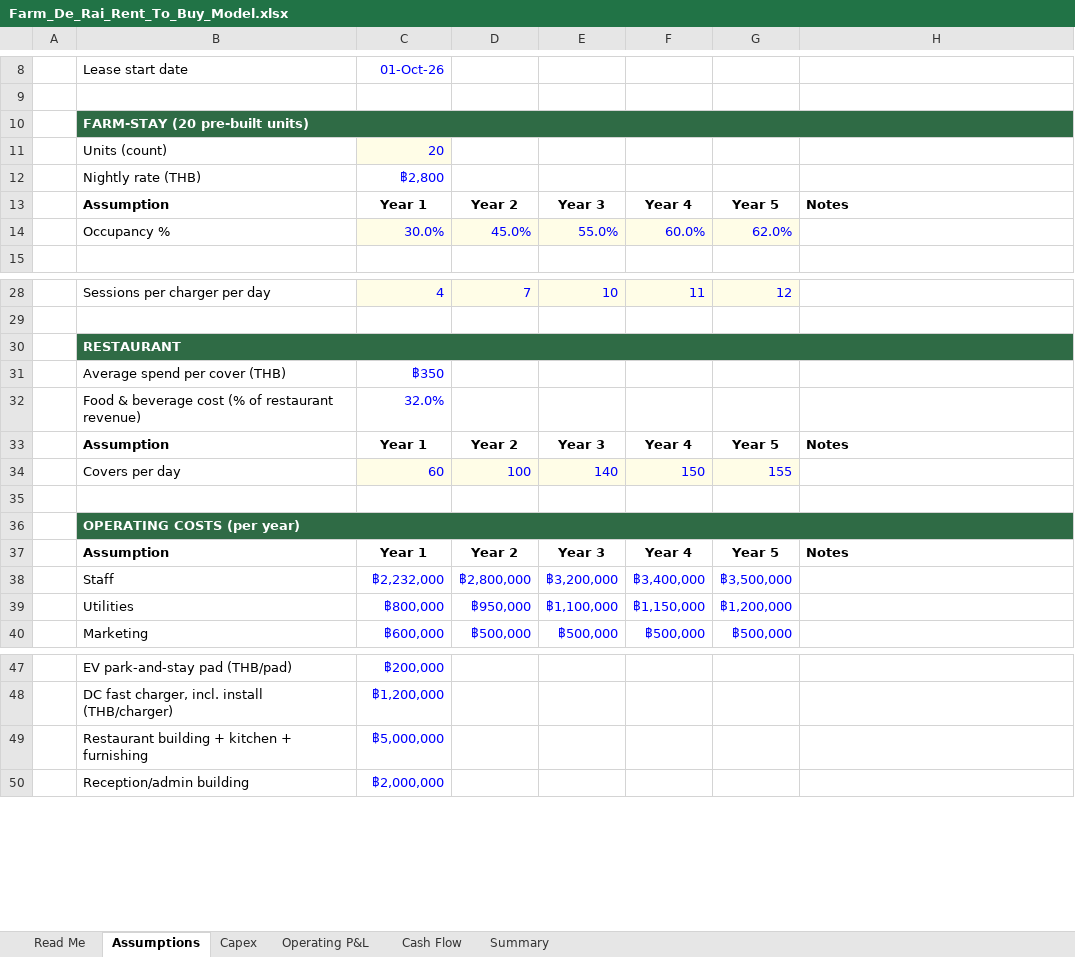
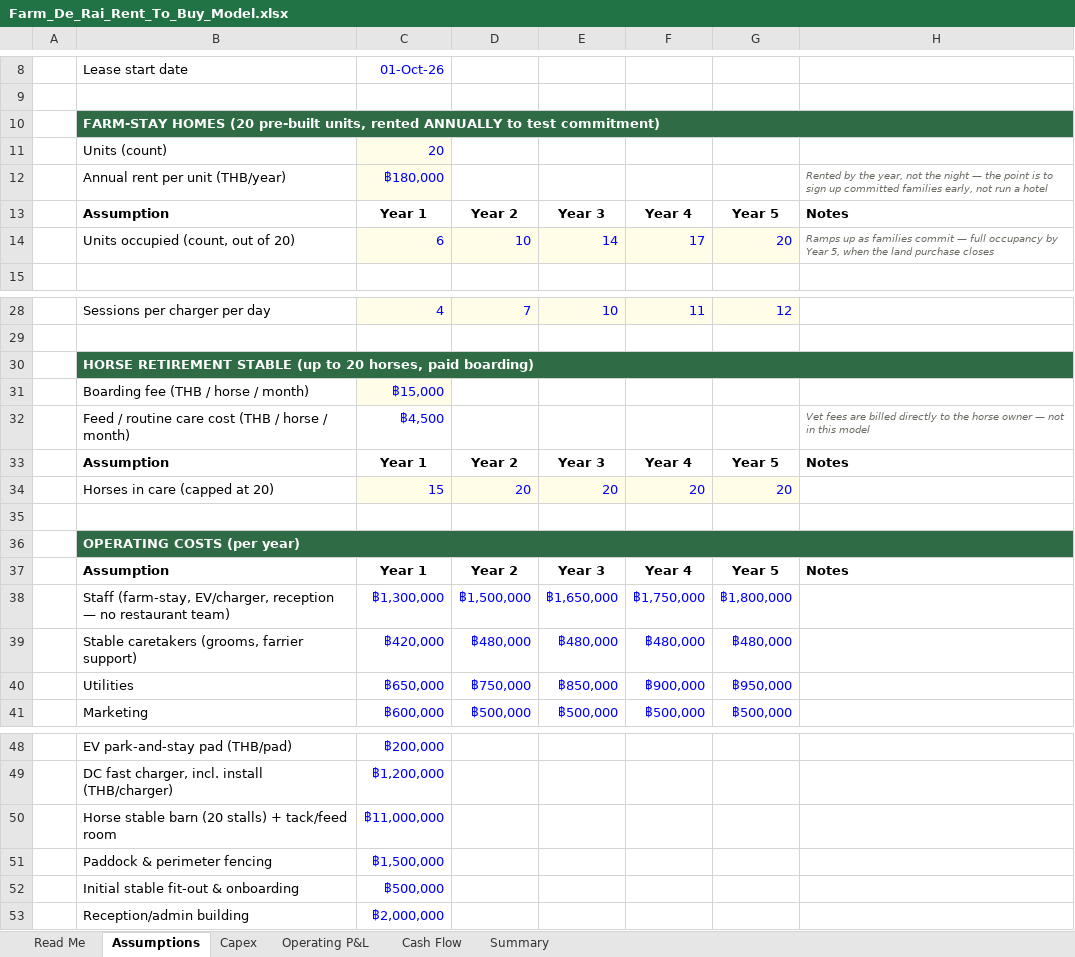
Before and after one commit to apinyacode/FarmDeApp, an Excel workbook: business-plan/rent-to-buy-model/Farm_De_Rai_Rent_To_Buy_Model.xlsx, sheet Assumptions, drawn as a sheet; only a part is shown, gaps mark what is left out; values as stored, in another font and other column widths than the file's, no borders; removed rows and columns are numbered as before the commit, all else as after; the diff names each change by its address in the sheet, - before the commit and + after, or states it on an @@ line.

```diff
--- a/business-plan/rent-to-buy-model/Farm_De_Rai_Rent_To_Buy_Model.xlsx (sheet Assumptions)
+++ b/business-plan/rent-to-buy-model/Farm_De_Rai_Rent_To_Buy_Model.xlsx (sheet Assumptions)
-B10: FARM-STAY (20 pre-built units)
+B10: FARM-STAY HOMES (20 pre-built units, rented ANNUALLY to test commitment)
-row 12:  | Nightly rate (THB) | ฿2,800
+row 12:  | Annual rent per unit (THB/year) | ฿180,000 |  |  |  |  | Rented by the year, not the night — the point is to sign up committed families early, not run a hotel
-row 14:  | Occupancy % | 30.0% | 45.0% | 55.0% | 60.0% | 62.0%
+row 14:  | Units occupied (count, out of 20) | 6 | 10 | 14 | 17 | 20 | Ramps up as families commit — full occupancy by Year 5, when the land purchase closes
-B30: RESTAURANT
+B30: HORSE RETIREMENT STABLE (up to 20 horses, paid boarding)
-row 31:  | Average spend per cover (THB) | ฿350
-row 32:  | Food & beverage cost (% of restaurant revenue) | 32.0%
+row 31:  | Boarding fee (THB / horse / month) | ฿15,000
+row 32:  | Feed / routine care cost (THB / horse / month) | ฿4,500 |  |  |  |  | Vet fees are billed directly to the horse owner — not in this model
-row 34:  | Covers per day | 60 | 100 | 140 | 150 | 155
+row 34:  | Horses in care (capped at 20) | 15 | 20 | 20 | 20 | 20
-row 38:  | Staff | ฿2,232,000 | ฿2,800,000 | ฿3,200,000 | ฿3,400,000 | ฿3,500,000
-row 39:  | Utilities | ฿800,000 | ฿950,000 | ฿1,100,000 | ฿1,150,000 | ฿1,200,000
+row 38:  | Staff (farm-stay, EV/charger, reception — no restaurant team) | ฿1,300,000 | ฿1,500,000 | ฿1,650,000 | ฿1,750,000 | ฿1,800,000
+row 39:  | Stable caretakers (grooms, farrier support) | ฿420,000 | ฿480,000 | ฿480,000 | ฿480,000 | ฿480,000
+row 40:  | Utilities | ฿650,000 | ฿750,000 | ฿850,000 | ฿900,000 | ฿950,000
-row 49:  | Restaurant building + kitchen + furnishing | ฿5,000,000
+row 50:  | Horse stable barn (20 stalls) + tack/feed room | ฿11,000,000
+row 51:  | Paddock & perimeter fencing | ฿1,500,000
+row 52:  | Initial stable fit-out & onboarding | ฿500,000
```
Also changed, not shown: sheet Operating P&L, sheet Summary, sheet Capex, sheet Cash Flow, sheet Read Me, formulas that keep their value, charts or pictures, 1 other file.
